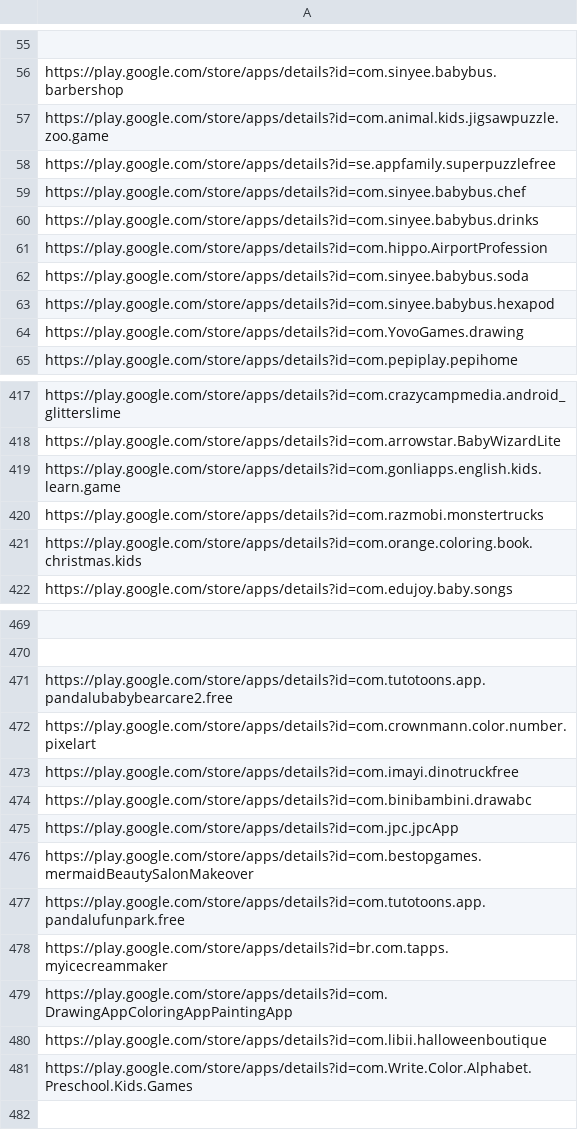
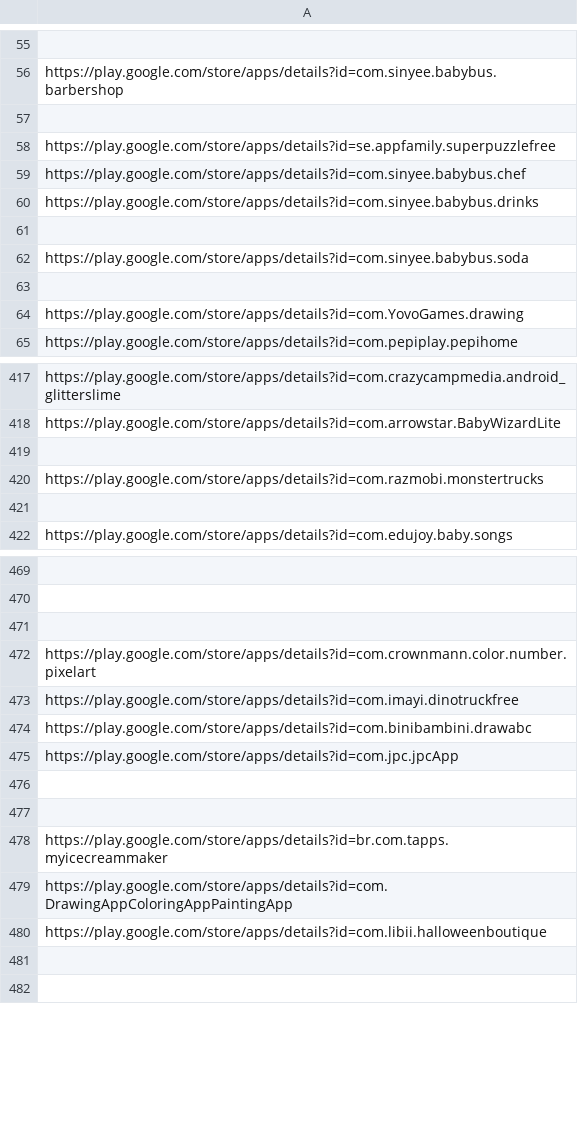
Before and after one commit to pauloigormoraes/blue, a CSV file: main/dataset/url_high_score.csv, drawn as a sheet; only a part is shown, gaps mark what is left out; the diff covers the shown part only.

```diff
--- a/main/dataset/url_high_score.csv
+++ b/main/dataset/url_high_score.csv
@@ -56,3 +56,3 @@
 "https://play.google.com/store/apps/details?id=com.sinyee.babybus.barbershop"
-"https://play.google.com/store/apps/details?id=com.animal.kids.jigsawpuzzle.zoo.game"
+""
 "https://play.google.com/store/apps/details?id=se.appfamily.superpuzzlefree"
@@ -60,5 +60,5 @@
 "https://play.google.com/store/apps/details?id=com.sinyee.babybus.drinks"
-"https://play.google.com/store/apps/details?id=com.hippo.AirportProfession"
+""
 "https://play.google.com/store/apps/details?id=com.sinyee.babybus.soda"
-"https://play.google.com/store/apps/details?id=com.sinyee.babybus.hexapod"
+""
 "https://play.google.com/store/apps/details?id=com.YovoGames.drawing"
@@ -418,5 +418,5 @@
 "https://play.google.com/store/apps/details?id=com.arrowstar.BabyWizardLite"
-"https://play.google.com/store/apps/details?id=com.gonliapps.english.kids.learn.game"
+""
 "https://play.google.com/store/apps/details?id=com.razmobi.monstertrucks"
-"https://play.google.com/store/apps/details?id=com.orange.coloring.book.christmas.kids"
+""
 "https://play.google.com/store/apps/details?id=com.edujoy.baby.songs"
@@ -470,3 +470,3 @@
 ""
-"https://play.google.com/store/apps/details?id=com.tutotoons.app.pandalubabybearcare2.free"
+""
 "https://play.google.com/store/apps/details?id=com.crownmann.color.number.pixelart"
@@ -475,4 +475,4 @@
 "https://play.google.com/store/apps/details?id=com.jpc.jpcApp"
-"https://play.google.com/store/apps/details?id=com.bestopgames.mermaidBeautySalonMakeover"
-"https://play.google.com/store/apps/details?id=com.tutotoons.app.pandalufunpark.free"
+""
+""
 "https://play.google.com/store/apps/details?id=br.com.tapps.myicecreammaker"
@@ -480,3 +480,3 @@
 "https://play.google.com/store/apps/details?id=com.libii.halloweenboutique"
-"https://play.google.com/store/apps/details?id=com.Write.Color.Alphabet.Preschool.Kids.Games"
+""
 ""
```
Also changed, not shown: 14 added rows, 15 removed rows, 72 moved rows and 33 edited cells elsewhere in this file, main/dataset/url_low_score.csv, 30 other files.
